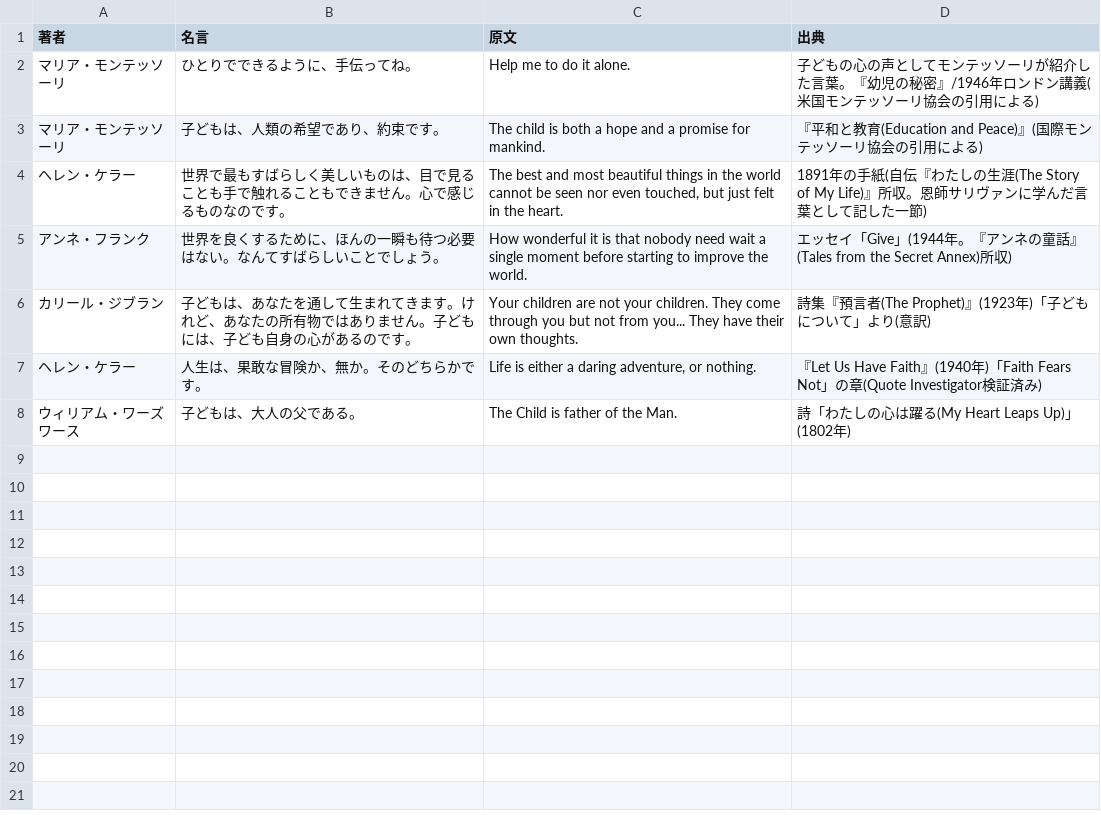
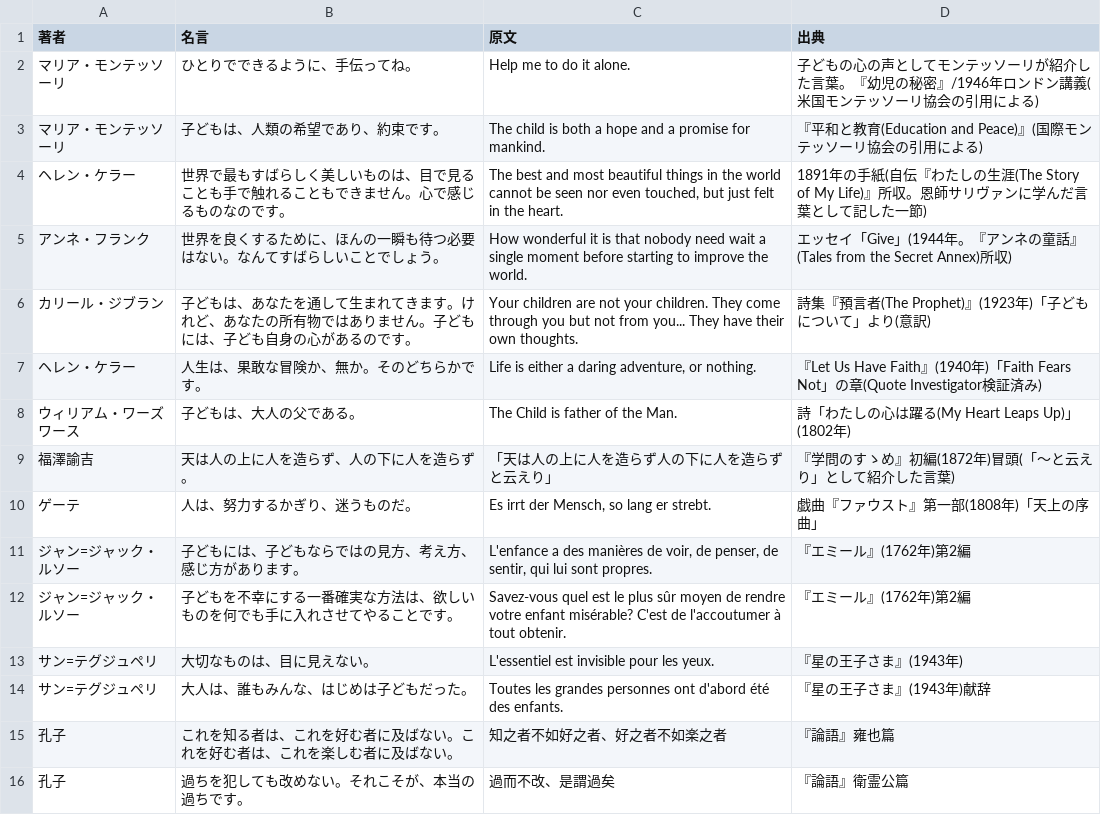
Before and after one commit to asdflkj0724-blip/kmk-imgs, a CSV file: quotes.csv, drawn as a sheet.

```diff
--- a/quotes.csv
+++ b/quotes.csv
@@ -8 +8,9 @@
 ウィリアム・ワーズワース,子どもは、大人の父である。,The Child is father of the Man.,詩「わたしの心は躍る(My Heart Leaps Up)」(1802年)
+福澤諭吉,天は人の上に人を造らず、人の下に人を造らず。,「天は人の上に人を造らず人の下に人を造らずと云えり」,『学問のすゝめ』初編(1872年)冒頭(「〜と云えり」として紹介した言葉)
+ゲーテ,人は、努力するかぎり、迷うものだ。,"Es irrt der Mensch, so lang er strebt.",戯曲『ファウスト』第一部(1808年)「天上の序曲」
+ジャン=ジャック・ルソー,子どもには、子どもならではの見方、考え方、感じ方があります。,"L'enfance a des manières de voir, de penser, de sentir, qui lui sont propres.",『エミール』(1762年)第2編
+ジャン=ジャック・ルソー,子どもを不幸にする一番確実な方法は、欲しいものを何でも手に入れさせてやることです。,Savez-vous quel est le plus sûr moyen de rendre votre enfant misérable? C'est de l'accoutumer à tout obtenir.,『エミール』(1762年)第2編
+サン=テグジュペリ,大切なものは、目に見えない。,L'essentiel est invisible pour les yeux.,『星の王子さま』(1943年)
+サン=テグジュペリ,大人は、誰もみんな、はじめは子どもだった。,Toutes les grandes personnes ont d'abord été des enfants.,『星の王子さま』(1943年)献辞
+孔子,これを知る者は、これを好む者に及ばない。これを好む者は、これを楽しむ者に及ばない。,知之者不如好之者、好之者不如楽之者,『論語』雍也篇
+孔子,過ちを犯しても改めない。それこそが、本当の過ちです。,過而不改、是謂過矣,『論語』衛霊公篇
```
Also changed, not shown: 2 other files.
